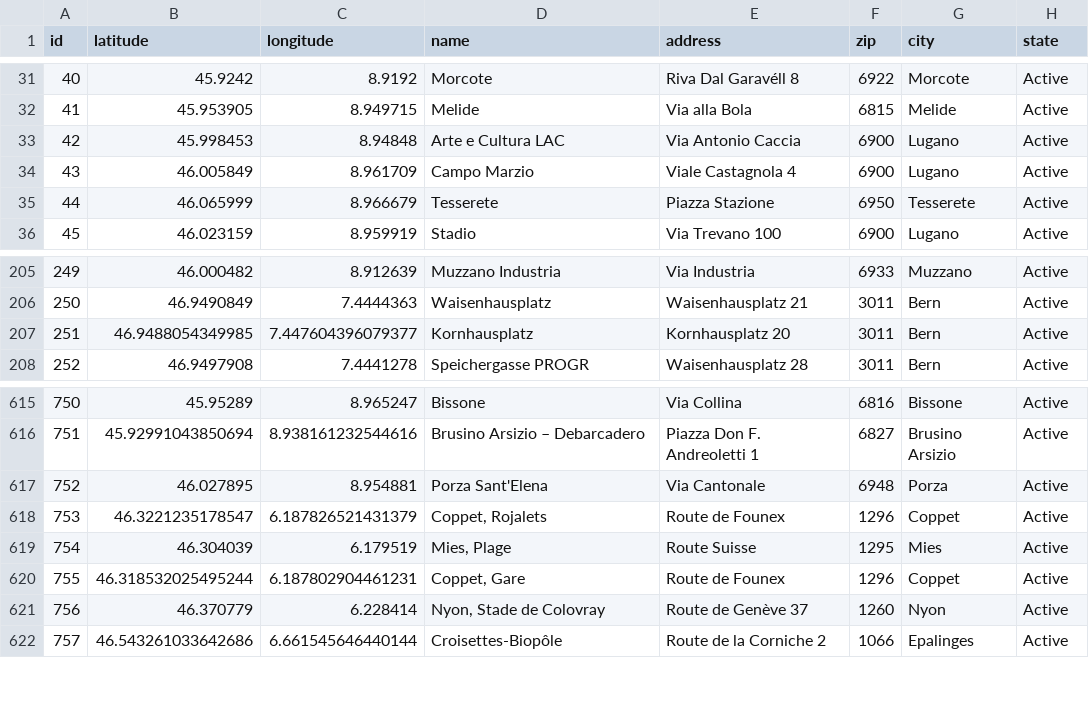
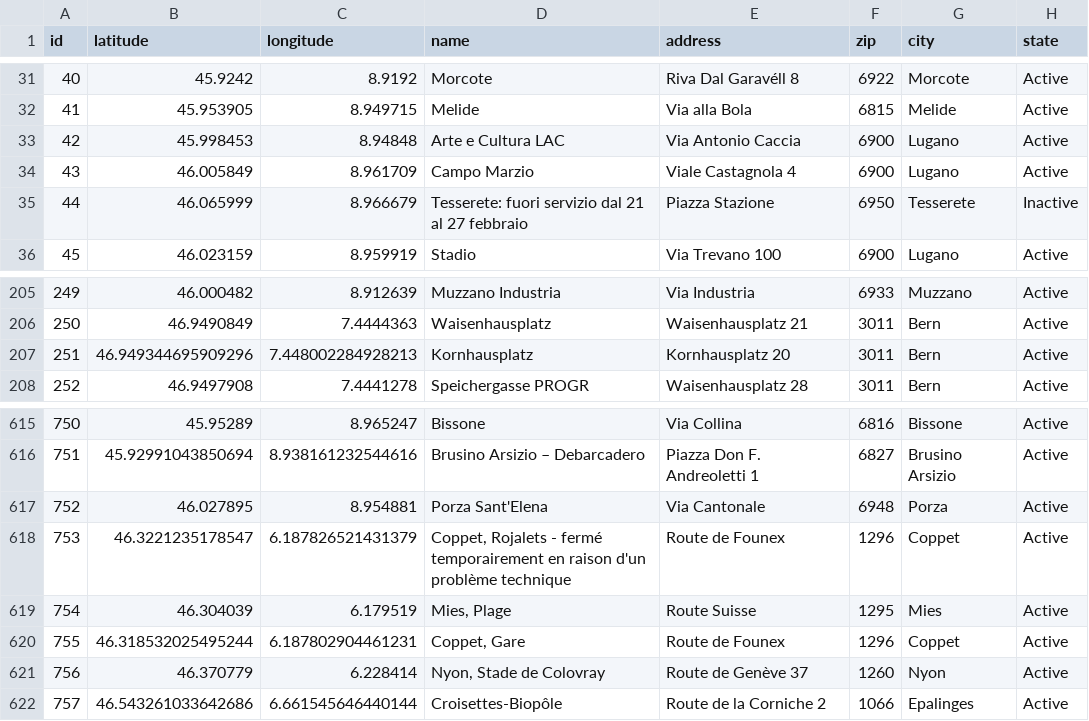
Before and after one commit to misialq/publibike-stations, a CSV file: stations/stations.csv, drawn as a sheet; only a part is shown, gaps mark what is left out.

Commit message:
GHA: Update the list of PubliBike stations

```diff
--- a/stations/stations.csv
+++ b/stations/stations.csv
@@ -34,3 +34,3 @@ id,latitude,longitude,name,address,zip,city,state
 43,46.005849,8.961709,Campo Marzio,Viale Castagnola 4,6900,Lugano,Active
-44,46.065999,8.966679,Tesserete,Piazza Stazione,6950,Tesserete,Active
+44,46.065999,8.966679,Tesserete: fuori servizio dal 21 al 27 febbraio,Piazza Stazione,6950,Tesserete,Inactive
 45,46.023159,8.959919,Stadio,Via Trevano 100,6900,Lugano,Active
@@ -206,3 +206,3 @@ id,latitude,longitude,name,address,zip,city,state
 250,46.9490849,7.4444363,Waisenhausplatz,Waisenhausplatz 21,3011,Bern,Active
-251,46.9488054349985,7.447604396079377,Kornhausplatz,Kornhausplatz 20,3011,Bern,Active
+251,46.949344695909296,7.448002284928213,Kornhausplatz,Kornhausplatz 20,3011,Bern,Active
 252,46.9497908,7.4441278,Speichergasse PROGR,Waisenhausplatz 28,3011,Bern,Active
@@ -617,3 +617,3 @@ id,latitude,longitude,name,address,zip,city,state
 752,46.027895,8.954881,Porza Sant'Elena,Via Cantonale,6948,Porza,Active
-753,46.3221235178547,6.187826521431379,"Coppet, Rojalets",Route de Founex,1296,Coppet,Active
+753,46.3221235178547,6.187826521431379,"Coppet, Rojalets - fermé temporairement en raison d'un problème technique",Route de Founex,1296,Coppet,Active
 754,46.304039,6.179519,"Mies, Plage",Route Suisse,1295,Mies,Active
```
